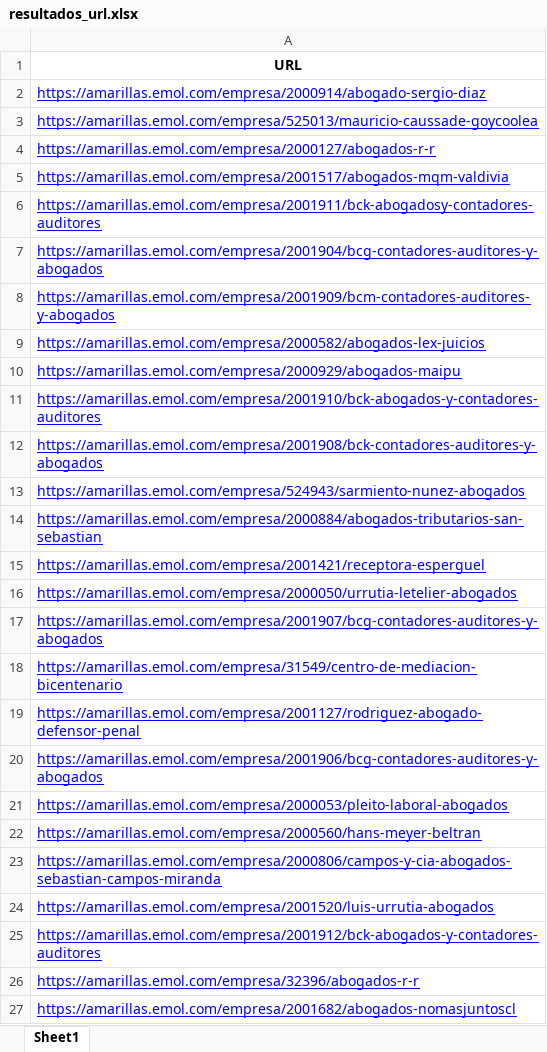
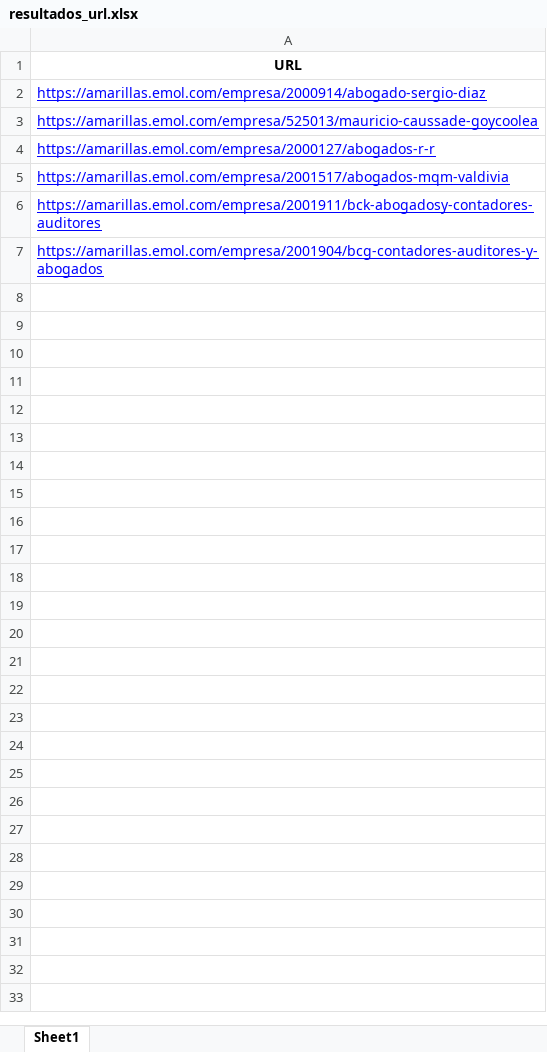
Before and after one commit to Fankrit10/Scrappy_Abogados, an Excel workbook: resultados_url.xlsx, sheet Sheet1, drawn as a sheet; only a part is shown; values as stored, in another font and other column widths than the file's, no borders; the diff covers the shown part only; the diff names each change by its address in the sheet, - before the commit and + after, or states it on an @@ line.

```diff
--- a/resultados_url.xlsx (sheet Sheet1)
+++ b/resultados_url.xlsx (sheet Sheet1)
-row 8: https://amarillas.emol.com/empresa/2001909/bcm-contadores-auditores-y-abogados
-row 9: https://amarillas.emol.com/empresa/2000582/abogados-lex-juicios
-row 10: https://amarillas.emol.com/empresa/2000929/abogados-maipu
-row 11: https://amarillas.emol.com/empresa/2001910/bck-abogados-y-contadores-auditores
-row 12: https://amarillas.emol.com/empresa/2001908/bck-contadores-auditores-y-abogados
-row 13: https://amarillas.emol.com/empresa/524943/sarmiento-nunez-abogados
-row 14: https://amarillas.emol.com/empresa/2000884/abogados-tributarios-san-sebastian
-row 15: https://amarillas.emol.com/empresa/2001421/receptora-esperguel
-row 16: https://amarillas.emol.com/empresa/2000050/urrutia-letelier-abogados
-row 17: https://amarillas.emol.com/empresa/2001907/bcg-contadores-auditores-y-abogados
-row 18: https://amarillas.emol.com/empresa/31549/centro-de-mediacion-bicentenario
-row 19: https://amarillas.emol.com/empresa/2001127/rodriguez-abogado-defensor-penal
-row 20: https://amarillas.emol.com/empresa/2001906/bcg-contadores-auditores-y-abogados
-row 21: https://amarillas.emol.com/empresa/2000053/pleito-laboral-abogados
-row 22: https://amarillas.emol.com/empresa/2000560/hans-meyer-beltran
-row 23: https://amarillas.emol.com/empresa/2000806/campos-y-cia-abogados-sebastian-campos-miranda
-row 24: https://amarillas.emol.com/empresa/2001520/luis-urrutia-abogados
-row 25: https://amarillas.emol.com/empresa/2001912/bck-abogados-y-contadores-auditores
-row 26: https://amarillas.emol.com/empresa/32396/abogados-r-r
-row 27: https://amarillas.emol.com/empresa/2001682/abogados-nomasjuntoscl
```
Also changed, not shown: 74 removed rows elsewhere in this sheet, 24 other files.
